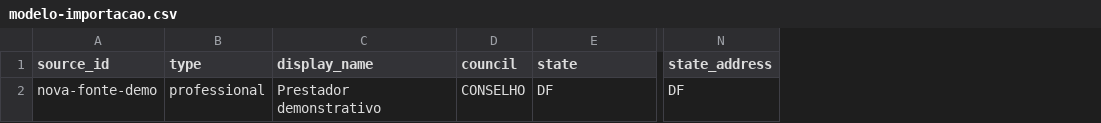
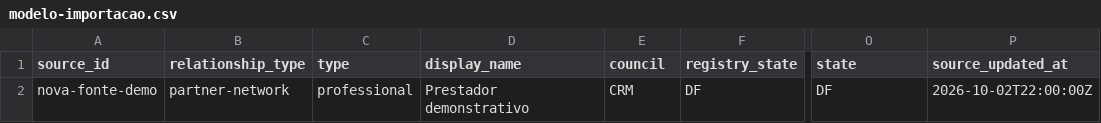
Before and after one commit to calebemedeiros/catalogo-demo-rede-plan-assiste, a CSV file: modelos/modelo-importacao.csv, drawn as a sheet; only a part is shown, gaps mark what is left out; addresses are those after the commit; the diff names each change by its address in the sheet, - before the commit and + after, or states it on an @@ line.

```diff
--- a/modelos/modelo-importacao.csv
+++ b/modelos/modelo-importacao.csv
+column B (relationship_type), row 2: partner-network
+column P (source_updated_at), row 2: 2026-10-02T22:00:00Z
-F1: state
+F1: registry_state
-O1: state_address
+O1: state
-E2 (council): CONSELHO
+E2 (council): CRM
```
Also changed, not shown: 17 other files.
